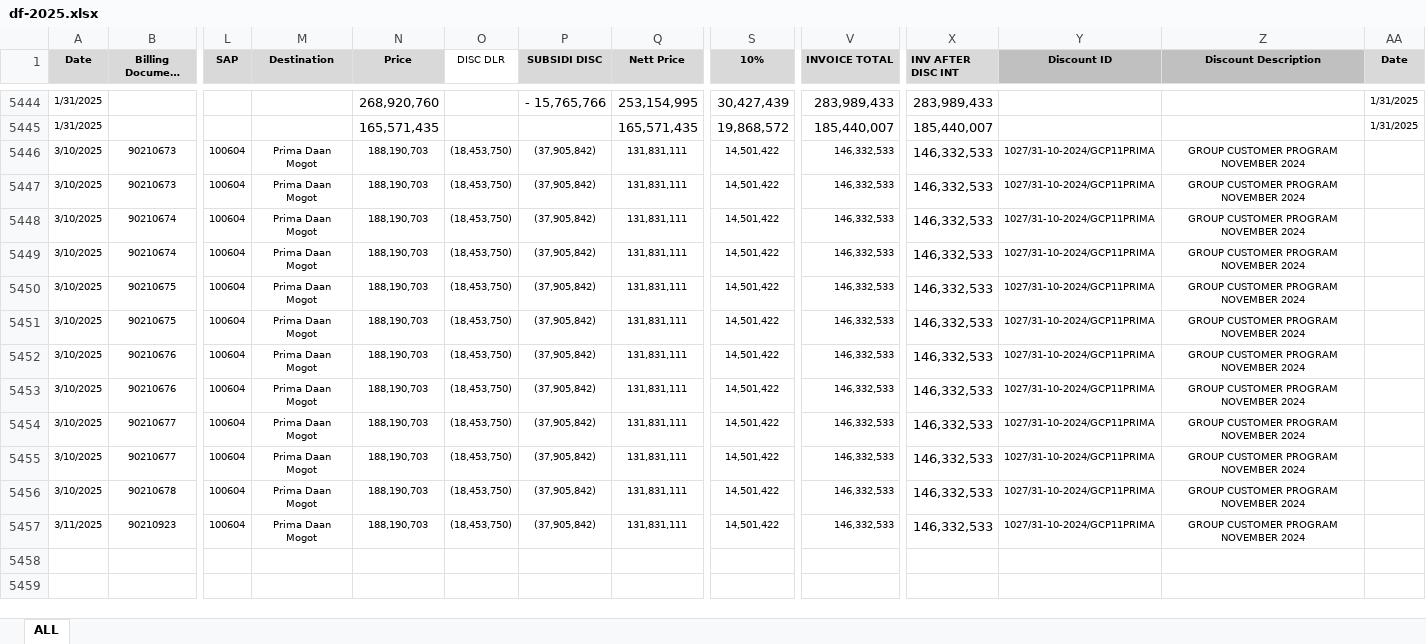
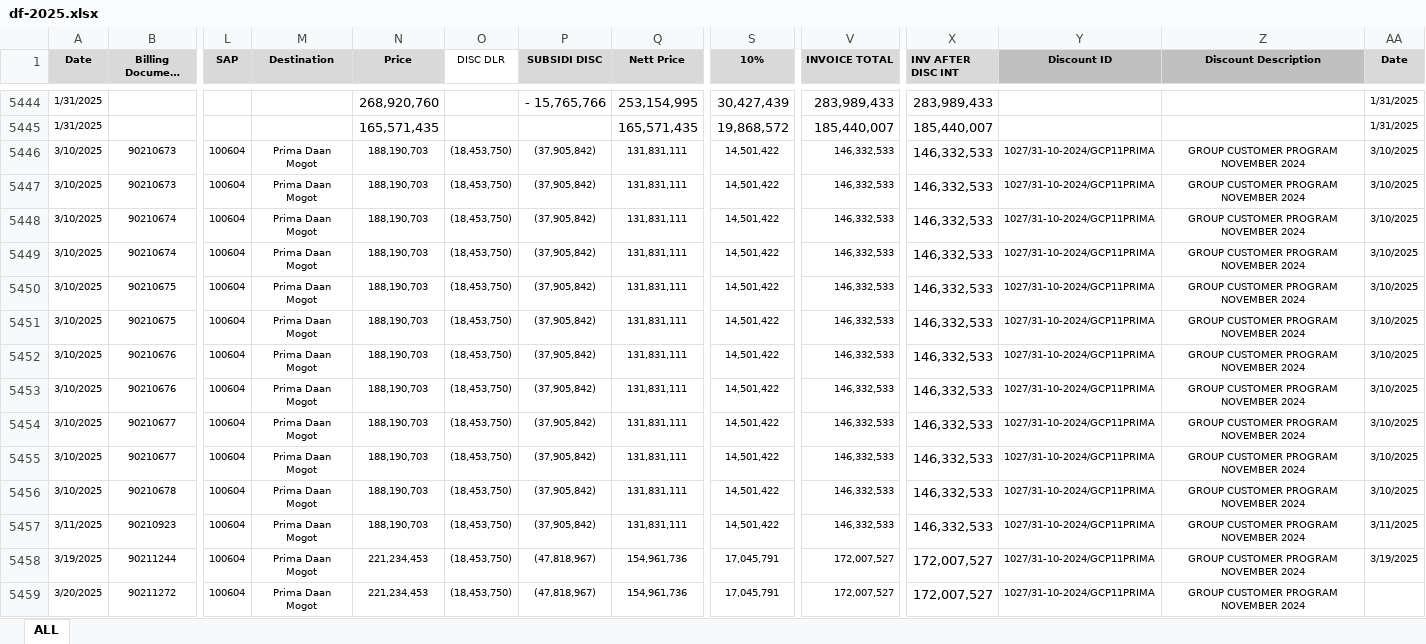
Before and after one commit to Flow1t/gp-app, an Excel workbook: gp-app-1.0/df-2025.xlsx, sheet ALL, drawn as a sheet; only a part is shown, gaps mark what is left out; long unchanged cells end in …; values as stored, in another font and other column widths than the file's, no borders; conditional formats not drawn; rows hold the shown columns only; the diff covers the shown part only; the diff names each change by its address in the sheet, - before the commit and + after, or states it on an @@ line.

Commit message:
updated df

```diff
--- a/gp-app-1.0/df-2025.xlsx (sheet ALL)
+++ b/gp-app-1.0/df-2025.xlsx (sheet ALL)
-AA5446:AA5456 (Date): (empty)
+AA5446:AA5456 (Date): 3/10/2025
-AA5457 (Date): (empty)
+AA5457 (Date): 3/11/2025
+row 5458: 3/19/2025 | 90211244 | 100604 | Prima Daan Mogot | 221,234,453 | (18,453,750) | (47,818,967) | 154,961,736 | 17,045,791 | 172,007,527 | 172,007,527 | 1027/31-10-2024/GCP11PRIMA | GROUP CUSTOMER PROGRAM NOVEMBER 2024 | 3/19/2025
+row 5459: 3/20/2025 | 90211272 | 100604 | Prima Daan Mogot | 221,234,453 | (18,453,750) | (47,818,967) | 154,961,736 | 17,045,791 | 172,007,527 | 172,007,527 | 1027/31-10-2024/GCP11PRIMA | GROUP CUSTOMER PROGRAM NOVEMBER 2024
```
Also changed, not shown: 17 added rows elsewhere in this sheet.
